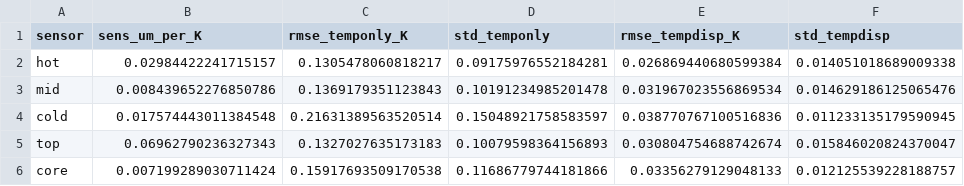
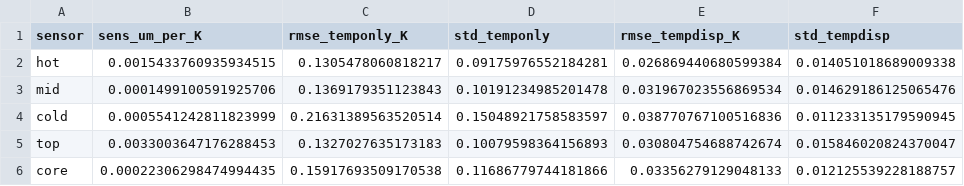
Before and after one commit to kamakiri1225/thermal-da-demo, a CSV file: sample/105_0_sensor_placement_sensitivity/results/sensor_placement.csv, drawn as a sheet.

```diff
--- a/sample/105_0_sensor_placement_sensitivity/results/sensor_placement.csv
+++ b/sample/105_0_sensor_placement_sensitivity/results/sensor_placement.csv
@@ -1,6 +1,6 @@
 sensor,sens_um_per_K,rmse_temponly_K,std_temponly,rmse_tempdisp_K,std_tempdisp
-hot,0.02984422241715157,0.1305478060818217,0.09175976552184281,0.026869440680599384,0.014051018689009338
-mid,0.008439652276850786,0.1369179351123843,0.10191234985201478,0.031967023556869534,0.014629186125065476
-cold,0.017574443011384548,0.21631389563520514,0.15048921758583597,0.038770767100516836,0.011233135179590945
-top,0.06962790236327343,0.1327027635173183,0.10079598364156893,0.030804754688742674,0.015846020824370047
-core,0.007199289030711424,0.15917693509170538,0.11686779744181866,0.03356279129048133,0.012125539228188757
+hot,0.0015433760935934515,0.1305478060818217,0.09175976552184281,0.026869440680599384,0.014051018689009338
+mid,0.0001499100591925706,0.1369179351123843,0.10191234985201478,0.031967023556869534,0.014629186125065476
+cold,0.0005541242811823999,0.21631389563520514,0.15048921758583597,0.038770767100516836,0.011233135179590945
+top,0.0033003647176288453,0.1327027635173183,0.10079598364156893,0.030804754688742674,0.015846020824370047
+core,0.00022306298474994435,0.15917693509170538,0.11686779744181866,0.03356279129048133,0.012125539228188757
```
Also changed, not shown: sample/105_0_sensor_placement_sensitivity/results/disp_point_selection.csv, 35 other files.
